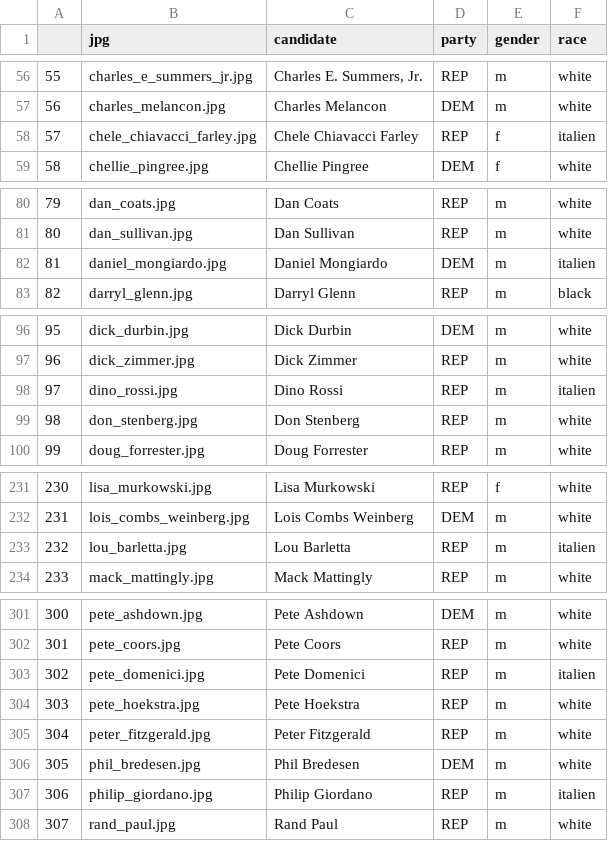
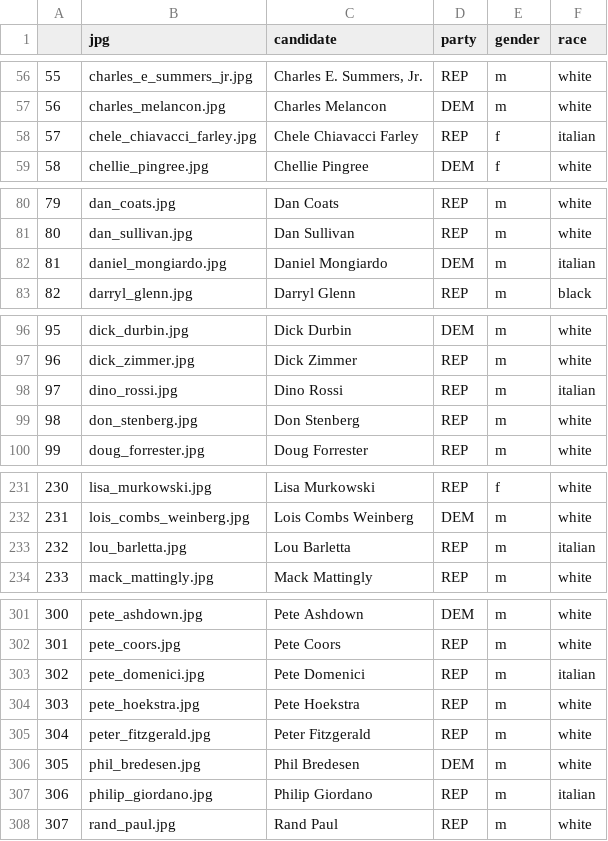
Before and after one commit to sina-chen/predictors_of_polling_errors, a CSV file: data/senate/manually_race_gender_john.csv, drawn as a sheet; only a part is shown, gaps mark what is left out; the diff covers the shown part only.

Commit message:
Fix typo

```diff
--- a/data/senate/manually_race_gender_john.csv
+++ b/data/senate/manually_race_gender_john.csv
@@ -57,3 +57,3 @@
 56;charles_melancon.jpg;Charles Melancon;DEM;m;white
-57;chele_chiavacci_farley.jpg;Chele Chiavacci Farley;REP;f;italien
+57;chele_chiavacci_farley.jpg;Chele Chiavacci Farley;REP;f;italian
 58;chellie_pingree.jpg;Chellie Pingree;DEM;f;white
@@ -81,3 +81,3 @@
 80;dan_sullivan.jpg;Dan Sullivan;REP;m;white
-81;daniel_mongiardo.jpg;Daniel Mongiardo;DEM;m;italien
+81;daniel_mongiardo.jpg;Daniel Mongiardo;DEM;m;italian
 82;darryl_glenn.jpg;Darryl Glenn;REP;m;black
@@ -97,3 +97,3 @@
 96;dick_zimmer.jpg;Dick Zimmer;REP;m;white
-97;dino_rossi.jpg;Dino Rossi;REP;m;italien
+97;dino_rossi.jpg;Dino Rossi;REP;m;italian
 98;don_stenberg.jpg;Don Stenberg;REP;m;white
@@ -232,3 +232,3 @@
 231;lois_combs_weinberg.jpg;Lois Combs Weinberg;DEM;m;white
-232;lou_barletta.jpg;Lou Barletta;REP;m;italien
+232;lou_barletta.jpg;Lou Barletta;REP;m;italian
 233;mack_mattingly.jpg;Mack Mattingly;REP;m;white
@@ -302,3 +302,3 @@
 301;pete_coors.jpg;Pete Coors;REP;m;white
-302;pete_domenici.jpg;Pete Domenici;REP;m;italien
+302;pete_domenici.jpg;Pete Domenici;REP;m;italian
 303;pete_hoekstra.jpg;Pete Hoekstra;REP;m;white
@@ -306,3 +306,3 @@
 305;phil_bredesen.jpg;Phil Bredesen;DEM;m;white
-306;philip_giordano.jpg;Philip Giordano;REP;m;italien
+306;philip_giordano.jpg;Philip Giordano;REP;m;italian
 307;rand_paul.jpg;Rand Paul;REP;m;white
```
Also changed, not shown: 1 edited cell elsewhere in this file.
